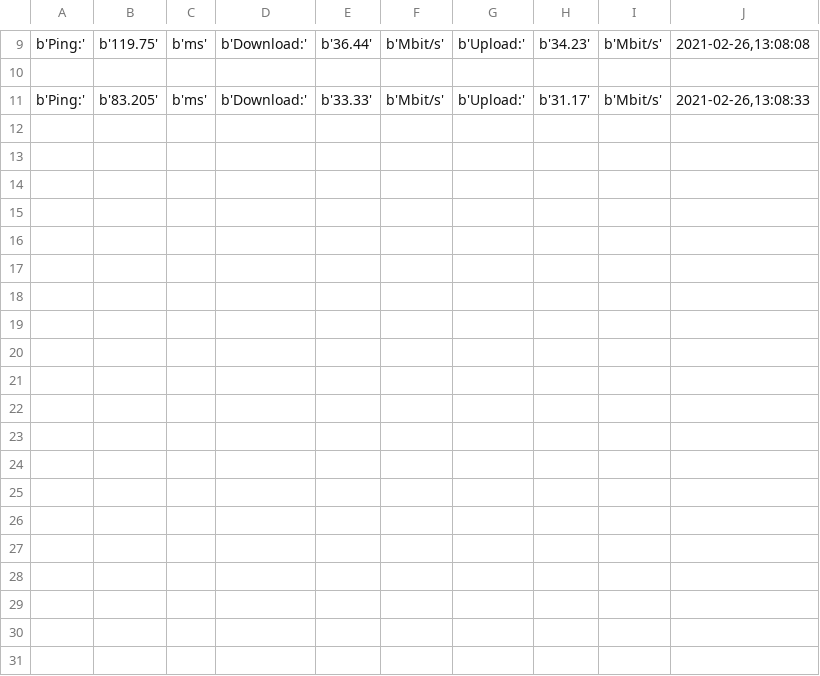
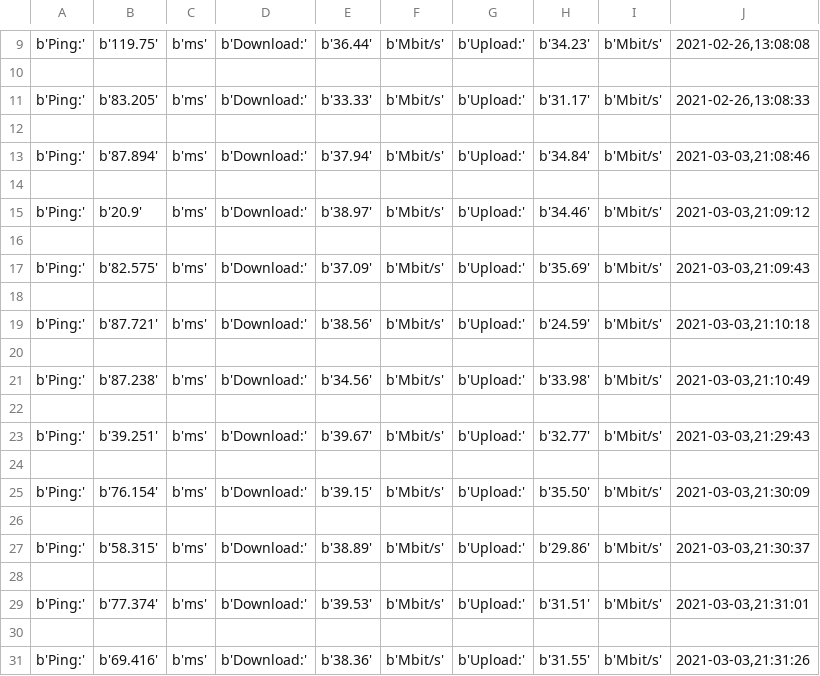
Before and after one commit to iliaberez/lab2ABD, a CSV file: tmp/rpi_data_test.csv, drawn as a sheet; only a part is shown, gaps mark what is left out.

```diff
--- a/tmp/rpi_data_test.csv
+++ b/tmp/rpi_data_test.csv
@@ -11 +11,21 @@ b'Ping:',b'119.75',b'ms',b'Download:',b'36.44',b'Mbit/s',b'Upload:',b'34.23',b'M
 b'Ping:',b'83.205',b'ms',b'Download:',b'33.33',b'Mbit/s',b'Upload:',b'31.17',b'Mbit/s',"2021-02-26,13:08:33"
+
+b'Ping:',b'87.894',b'ms',b'Download:',b'37.94',b'Mbit/s',b'Upload:',b'34.84',b'Mbit/s',"2021-03-03,21:08:46"
+
+b'Ping:',b'20.9',b'ms',b'Download:',b'38.97',b'Mbit/s',b'Upload:',b'34.46',b'Mbit/s',"2021-03-03,21:09:12"
+
+b'Ping:',b'82.575',b'ms',b'Download:',b'37.09',b'Mbit/s',b'Upload:',b'35.69',b'Mbit/s',"2021-03-03,21:09:43"
+
+b'Ping:',b'87.721',b'ms',b'Download:',b'38.56',b'Mbit/s',b'Upload:',b'24.59',b'Mbit/s',"2021-03-03,21:10:18"
+
+b'Ping:',b'87.238',b'ms',b'Download:',b'34.56',b'Mbit/s',b'Upload:',b'33.98',b'Mbit/s',"2021-03-03,21:10:49"
+
+b'Ping:',b'39.251',b'ms',b'Download:',b'39.67',b'Mbit/s',b'Upload:',b'32.77',b'Mbit/s',"2021-03-03,21:29:43"
+
+b'Ping:',b'76.154',b'ms',b'Download:',b'39.15',b'Mbit/s',b'Upload:',b'35.50',b'Mbit/s',"2021-03-03,21:30:09"
+
+b'Ping:',b'58.315',b'ms',b'Download:',b'38.89',b'Mbit/s',b'Upload:',b'29.86',b'Mbit/s',"2021-03-03,21:30:37"
+
+b'Ping:',b'77.374',b'ms',b'Download:',b'39.53',b'Mbit/s',b'Upload:',b'31.51',b'Mbit/s',"2021-03-03,21:31:01"
+
+b'Ping:',b'69.416',b'ms',b'Download:',b'38.36',b'Mbit/s',b'Upload:',b'31.55',b'Mbit/s',"2021-03-03,21:31:26"
```
Also changed, not shown: 2 other files.
